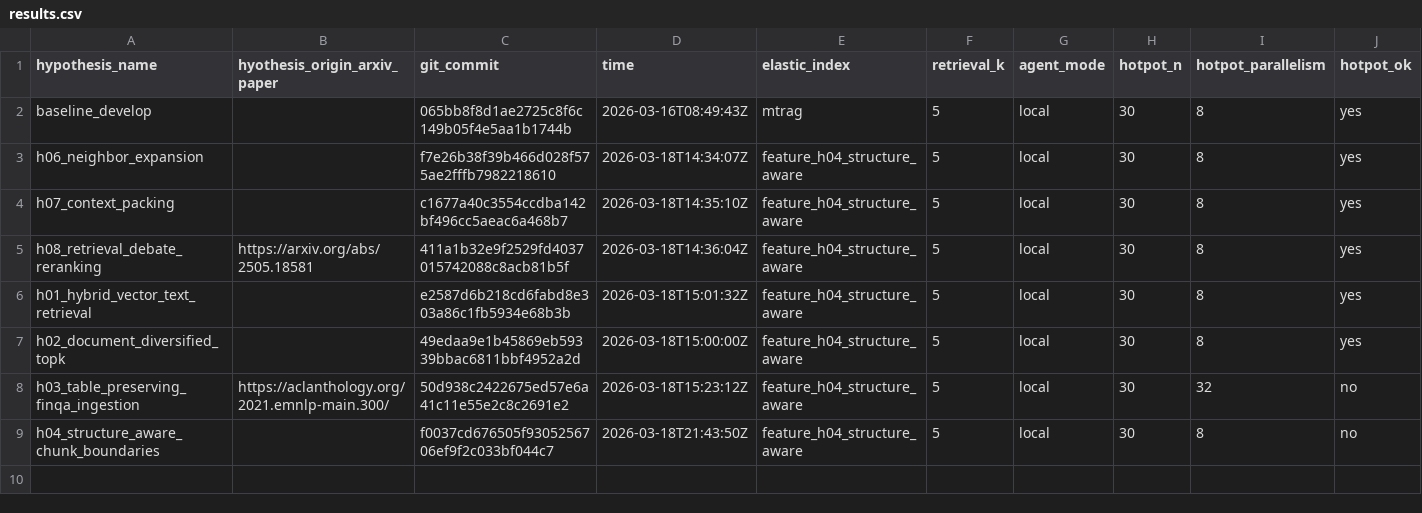
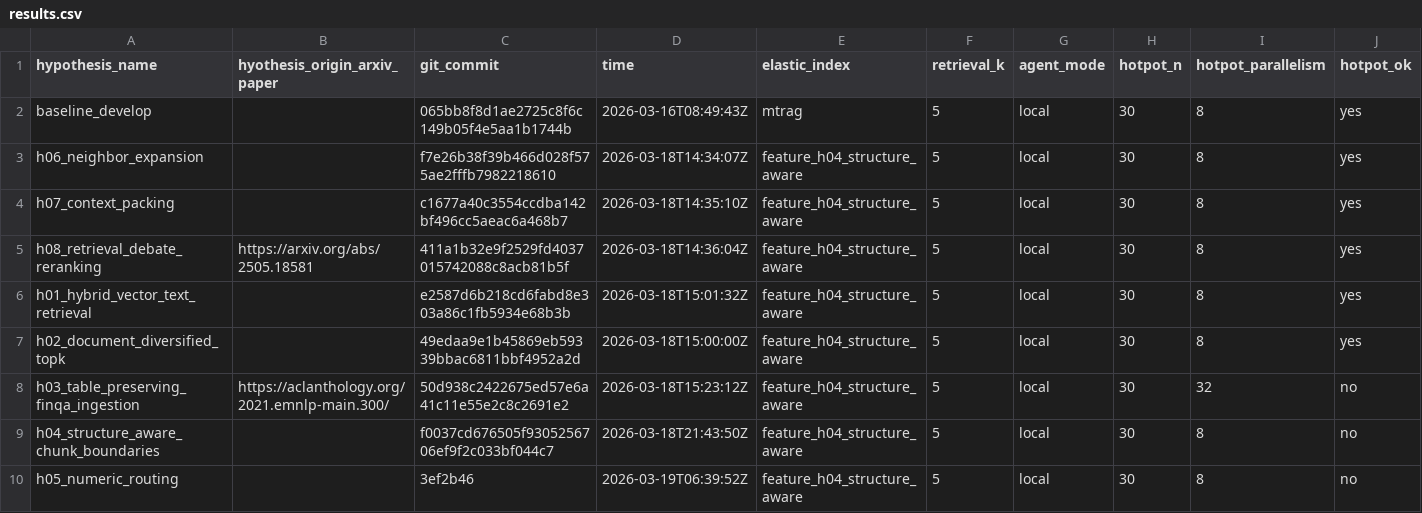
Before and after one commit to ar-or/autoresearchrag, a CSV file: results.csv, drawn as a sheet; only a part is shown; rows hold the shown columns only; the diff names each change by its address in the sheet, - before the commit and + after, or states it on an @@ line.

Commit message:
Record H05 evaluation result

```diff
--- a/results.csv
+++ b/results.csv
+row 10: h05_numeric_routing |  | 3ef2b46 | 2026-03-19T06:39:52Z | feature_h04_structure_aware | 5 | local | 30 | 8 | no
```
